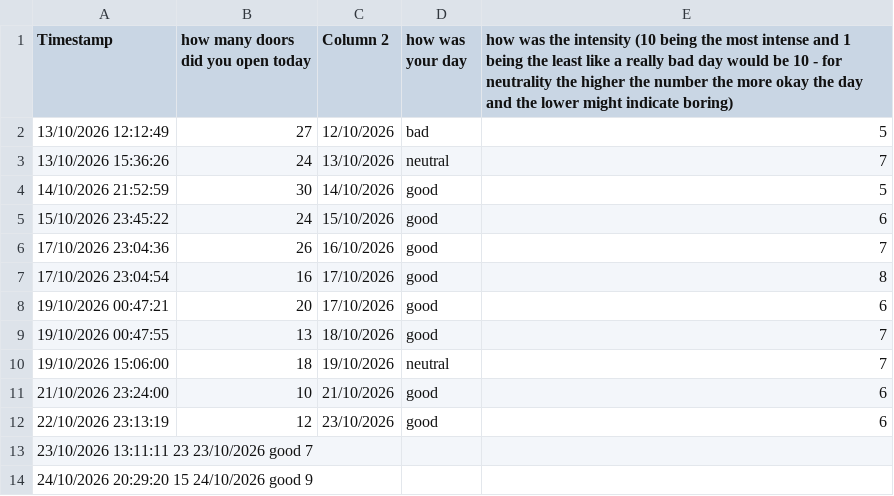
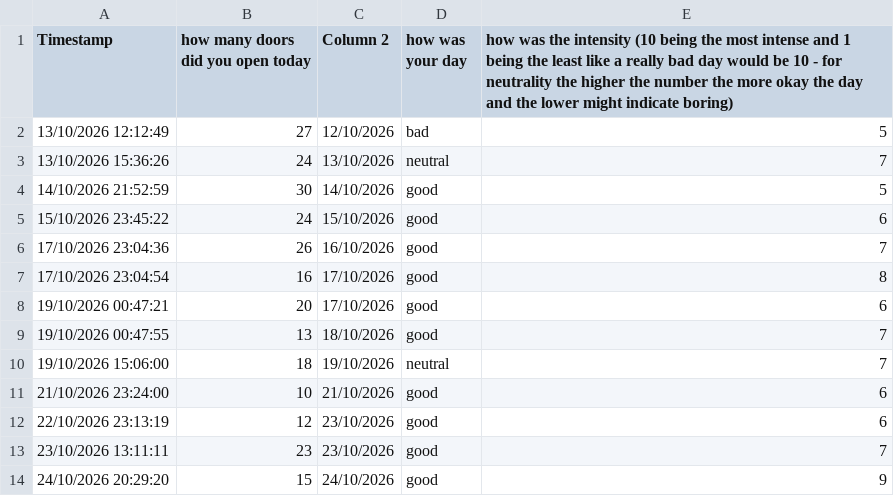
Before and after one commit to Daniel-Str-08s/dead-data-100-, a CSV file: data collction doors - Form responses 1 (1).csv, drawn as a sheet.

Commit message:
Fix formatting issues in CSV file

```diff
--- a/data collction doors - Form responses 1 (1).csv
+++ b/data collction doors - Form responses 1 (1).csv
@@ -12,3 +12,3 @@ Timestamp,how many doors did you open today,Column 2,how was your day,how was th
 22/10/2026 23:13:19,12,23/10/2026,good,6
-23/10/2026 13:11:11	23	23/10/2026	good	7
-24/10/2026 20:29:20	15	24/10/2026	good	9
+23/10/2026 13:11:11,23,23/10/2026,good,7
+24/10/2026 20:29:20,15,24/10/2026,good,9
```
